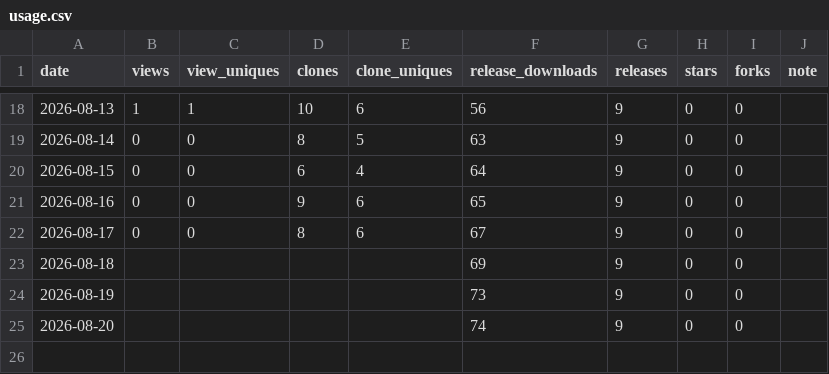
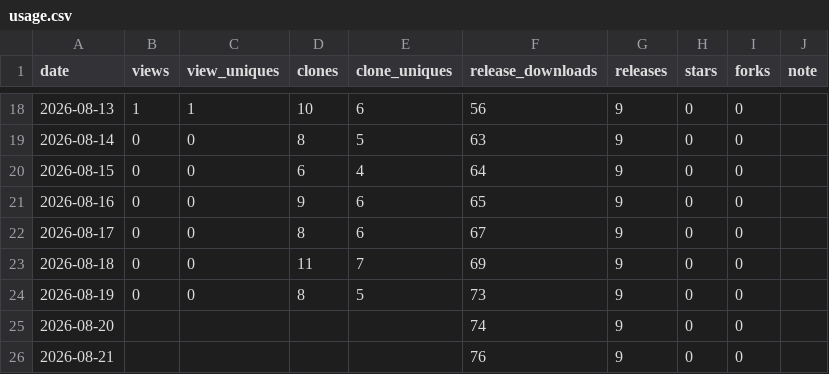
Before and after one commit to rubatoyd/scienceON-mcp, a CSV file: docs/usage.csv, drawn as a sheet; only a part is shown, gaps mark what is left out.

```diff
--- a/docs/usage.csv
+++ b/docs/usage.csv
@@ -22,4 +22,5 @@ date,views,view_uniques,clones,clone_uniques,release_downloads,releases,stars,fo
 2026-08-17,0,0,8,6,67,9,0,0,
-2026-08-18,,,,,69,9,0,0,
-2026-08-19,,,,,73,9,0,0,
+2026-08-18,0,0,11,7,69,9,0,0,
+2026-08-19,0,0,8,5,73,9,0,0,
 2026-08-20,,,,,74,9,0,0,
+2026-08-21,,,,,76,9,0,0,
```
Also changed, not shown: 2 other files.
